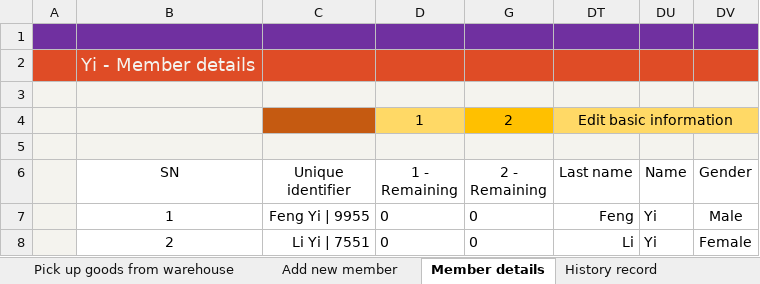
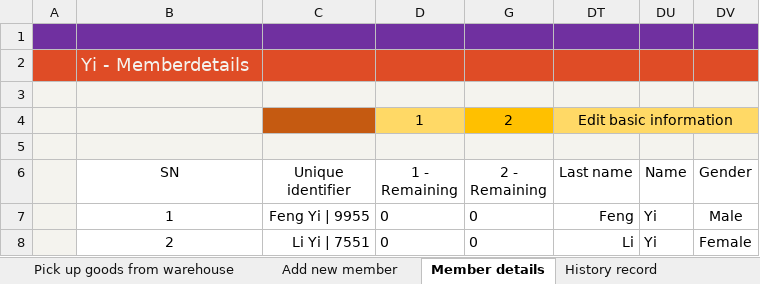
Before and after one commit to ilikeyi/Office, an Excel workbook: Storage/Yi.Storage.en-US.xlsm, sheet Member details, drawn as a sheet; only a part is shown; values as stored, in another font and other column widths than the file's, no borders; charts and pictures and conditional formats and table styles not drawn; the diff names each change by its address in the sheet, - before the commit and + after, or states it on an @@ line.

```diff
--- a/Storage/Yi.Storage.en-US.xlsm (sheet Member details)
+++ b/Storage/Yi.Storage.en-US.xlsm (sheet Member details)
-B2 (SN): Yi - Member details
+B2 (SN): Yi - Memberdetails
```
Also changed, not shown: formulas that keep their value, Storage/Yi.Storage.zh-CN.xlsm, Storage/Yi.Storage.zh-TW.xlsm.
